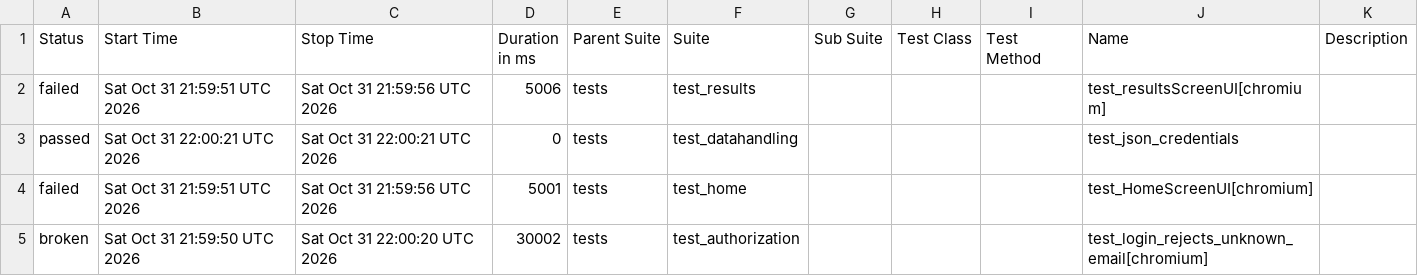
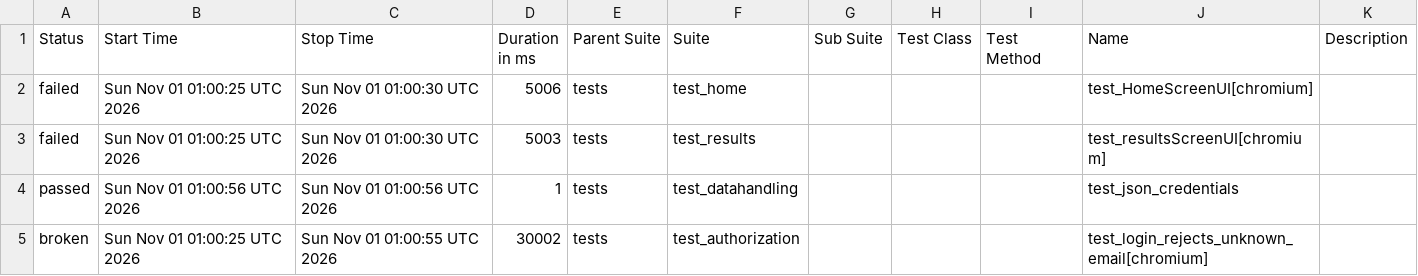
Before and after one commit to shafali-nishad/POM, a CSV file: data/suites.csv, drawn as a sheet.

```diff
--- a/data/suites.csv
+++ b/data/suites.csv
@@ -1,5 +1,5 @@
 "Status","Start Time","Stop Time","Duration in ms","Parent Suite","Suite","Sub Suite","Test Class","Test Method","Name","Description"
-"failed","Sat Oct 31 21:59:51 UTC 2026","Sat Oct 31 21:59:56 UTC 2026","5006","tests","test_results","","","","test_resultsScreenUI[chromium]",""
-"passed","Sat Oct 31 22:00:21 UTC 2026","Sat Oct 31 22:00:21 UTC 2026","0","tests","test_datahandling","","","","test_json_credentials",""
-"failed","Sat Oct 31 21:59:51 UTC 2026","Sat Oct 31 21:59:56 UTC 2026","5001","tests","test_home","","","","test_HomeScreenUI[chromium]",""
-"broken","Sat Oct 31 21:59:50 UTC 2026","Sat Oct 31 22:00:20 UTC 2026","30002","tests","test_authorization","","","","test_login_rejects_unknown_email[chromium]",""
+"failed","Sun Nov 01 01:00:25 UTC 2026","Sun Nov 01 01:00:30 UTC 2026","5006","tests","test_home","","","","test_HomeScreenUI[chromium]",""
+"failed","Sun Nov 01 01:00:25 UTC 2026","Sun Nov 01 01:00:30 UTC 2026","5003","tests","test_results","","","","test_resultsScreenUI[chromium]",""
+"passed","Sun Nov 01 01:00:56 UTC 2026","Sun Nov 01 01:00:56 UTC 2026","1","tests","test_datahandling","","","","test_json_credentials",""
+"broken","Sun Nov 01 01:00:25 UTC 2026","Sun Nov 01 01:00:55 UTC 2026","30002","tests","test_authorization","","","","test_login_rejects_unknown_email[chromium]",""
```
Also changed, not shown: 24 other files.
